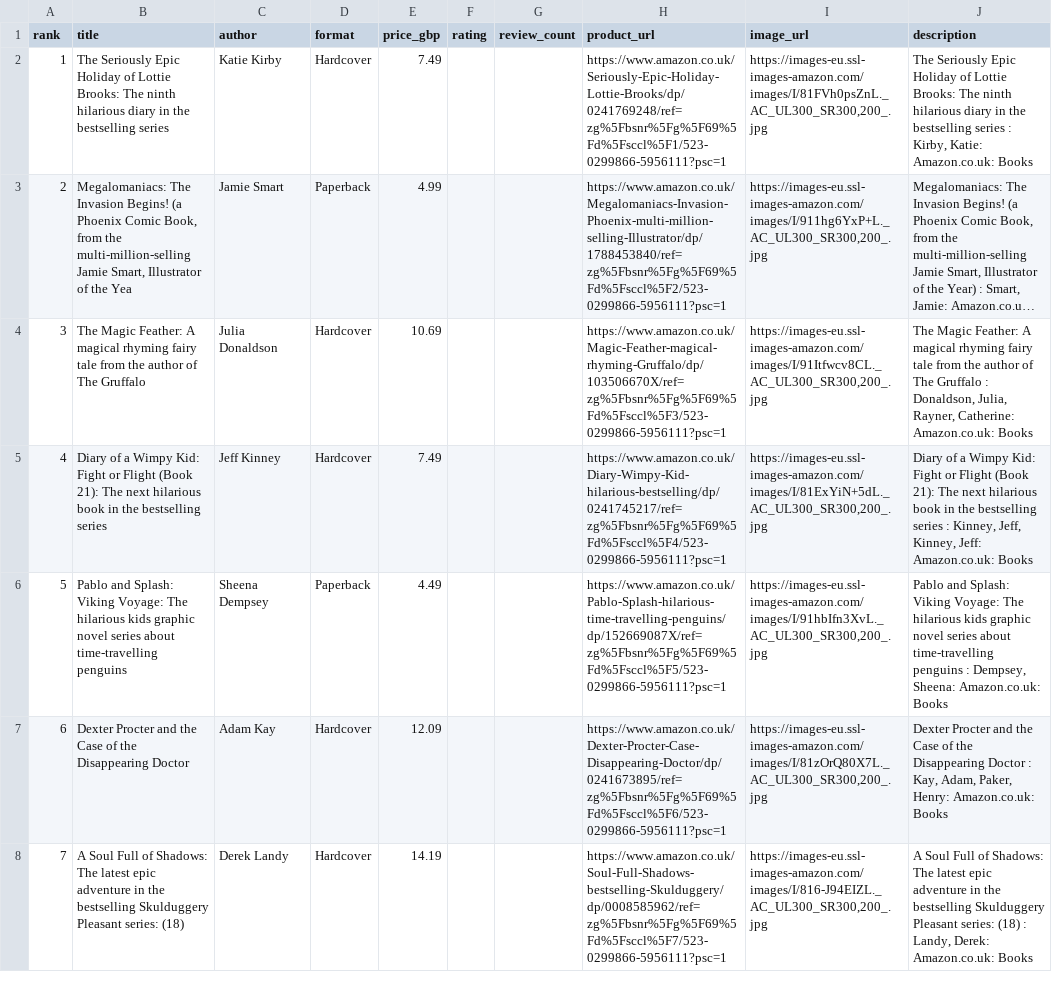
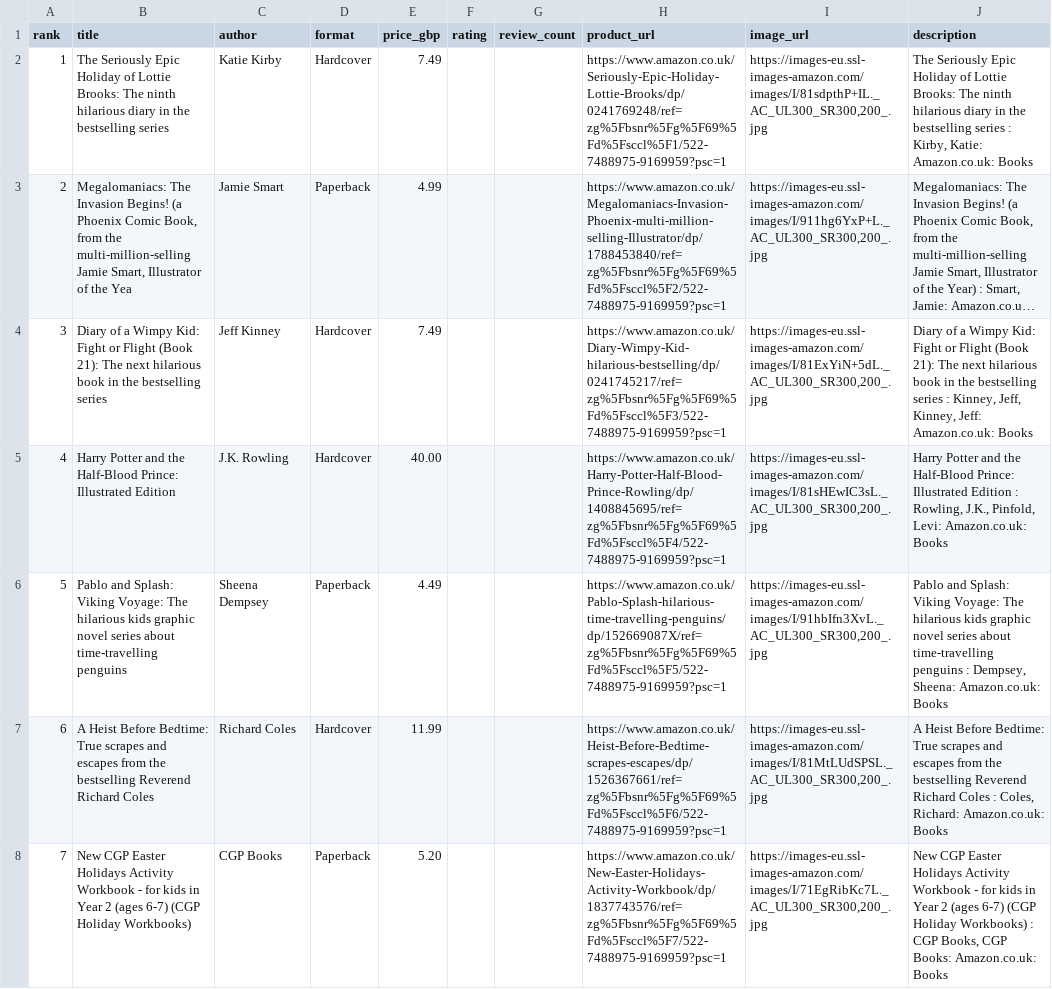
Before and after one commit to dallylee/Lylaland, a CSV file: docs/seeds/children_books.csv, drawn as a sheet; only a part is shown; long unchanged cells end in …; the diff covers the shown part only; the diff names each change by its address in the sheet, - before the commit and + after, or states it on an @@ line.

```diff
--- a/docs/seeds/children_books.csv
+++ b/docs/seeds/children_books.csv
-H2 (product_url): https://www.amazon.co.uk/Seriously-Epic-Holiday-Lottie-Brooks/dp/0241769248/ref=zg%5Fbsnr%5Fg%5F69%5Fd%5Fsccl%5F1/523-0299866-5956111?psc=1
+H2 (product_url): https://www.amazon.co.uk/Seriously-Epic-Holiday-Lottie-Brooks/dp/0241769248/ref=zg%5Fbsnr%5Fg%5F69%5Fd%5Fsccl%5F1/522-7488975-9169959?psc=1
-I2 (image_url): https://images-eu.ssl-images-amazon.com/images/I/81FVh0psZnL._AC_UL300_SR300,200_.jpg
+I2 (image_url): https://images-eu.ssl-images-amazon.com/images/I/81sdpthP+IL._AC_UL300_SR300,200_.jpg
-H3 (product_url): https://www.amazon.co.uk/Megalomaniacs-Invasion-Phoenix-multi-million-selling-Illustrator/dp/1788453840/ref=zg%5Fbsnr%5Fg%5F69%5Fd%5Fsccl%5F2/523-0299866-5956111?psc=1
+H3 (product_url): https://www.amazon.co.uk/Megalomaniacs-Invasion-Phoenix-multi-million-selling-Illustrator/dp/1788453840/ref=zg%5Fbsnr%5Fg%5F69%5Fd%5Fsccl%5F2/522-7488975-9169959?psc=1
-B4 (title): The Magic Feather: A magical rhyming fairy tale from the author of The Gruffalo
+B4 (title): Diary of a Wimpy Kid: Fight or Flight (Book 21): The next hilarious book in the bestselling series
-C4 (author): Julia Donaldson
+C4 (author): Jeff Kinney
-E4 (price_gbp): 10.69
+E4 (price_gbp): 7.49
-H4 (product_url): https://www.amazon.co.uk/Magic-Feather-magical-rhyming-Gruffalo/dp/103506670X/ref=zg%5Fbsnr%5Fg%5F69%5Fd%5Fsccl%5F3/523-0299866-5956111?psc=1
+H4 (product_url): https://www.amazon.co.uk/Diary-Wimpy-Kid-hilarious-bestselling/dp/0241745217/ref=zg%5Fbsnr%5Fg%5F69%5Fd%5Fsccl%5F3/522-7488975-9169959?psc=1
-I4 (image_url): https://images-eu.ssl-images-amazon.com/images/I/91Itfwcv8CL._AC_UL300_SR300,200_.jpg
+I4 (image_url): https://images-eu.ssl-images-amazon.com/images/I/81ExYiN+5dL._AC_UL300_SR300,200_.jpg
-J4 (description): The Magic Feather: A magical rhyming fairy tale from the author of The Gruffalo : Donaldson, Julia, Rayner, Catherine: Amazon.co.uk: Books
+J4 (description): Diary of a Wimpy Kid: Fight or Flight (Book 21): The next hilarious book in the bestselling series : Kinney, Jeff, Kinney, Jeff: Amazon.co.uk: Books
-B5 (title): Diary of a Wimpy Kid: Fight or Flight (Book 21): The next hilarious book in the bestselling series
+B5 (title): Harry Potter and the Half-Blood Prince: Illustrated Edition
-C5 (author): Jeff Kinney
+C5 (author): J.K. Rowling
-E5 (price_gbp): 7.49
+E5 (price_gbp): 40.00
-H5 (product_url): https://www.amazon.co.uk/Diary-Wimpy-Kid-hilarious-bestselling/dp/0241745217/ref=zg%5Fbsnr%5Fg%5F69%5Fd%5Fsccl%5F4/523-0299866-5956111?psc=1
+H5 (product_url): https://www.amazon.co.uk/Harry-Potter-Half-Blood-Prince-Rowling/dp/1408845695/ref=zg%5Fbsnr%5Fg%5F69%5Fd%5Fsccl%5F4/522-7488975-9169959?psc=1
-I5 (image_url): https://images-eu.ssl-images-amazon.com/images/I/81ExYiN+5dL._AC_UL300_SR300,200_.jpg
+I5 (image_url): https://images-eu.ssl-images-amazon.com/images/I/81sHEwIC3sL._AC_UL300_SR300,200_.jpg
-J5 (description): Diary of a Wimpy Kid: Fight or Flight (Book 21): The next hilarious book in the bestselling series : Kinney, Jeff, Kinney, Jeff: Amazon.co.uk: Books
+J5 (description): Harry Potter and the Half-Blood Prince: Illustrated Edition : Rowling, J.K., Pinfold, Levi: Amazon.co.uk: Books
-H6 (product_url): https://www.amazon.co.uk/Pablo-Splash-hilarious-time-travelling-penguins/dp/152669087X/ref=zg%5Fbsnr%5Fg%5F69%5Fd%5Fsccl%5F5/523-0299866-5956111?psc=1
+H6 (product_url): https://www.amazon.co.uk/Pablo-Splash-hilarious-time-travelling-penguins/dp/152669087X/ref=zg%5Fbsnr%5Fg%5F69%5Fd%5Fsccl%5F5/522-7488975-9169959?psc=1
-B7 (title): Dexter Procter and the Case of the Disappearing Doctor
+B7 (title): A Heist Before Bedtime: True scrapes and escapes from the bestselling Reverend Richard Coles
-C7 (author): Adam Kay
+C7 (author): Richard Coles
-E7 (price_gbp): 12.09
+E7 (price_gbp): 11.99
-H7 (product_url): https://www.amazon.co.uk/Dexter-Procter-Case-Disappearing-Doctor/dp/0241673895/ref=zg%5Fbsnr%5Fg%5F69%5Fd%5Fsccl%5F6/523-0299866-5956111?psc=1
+H7 (product_url): https://www.amazon.co.uk/Heist-Before-Bedtime-scrapes-escapes/dp/1526367661/ref=zg%5Fbsnr%5Fg%5F69%5Fd%5Fsccl%5F6/522-7488975-9169959?psc=1
-I7 (image_url): https://images-eu.ssl-images-amazon.com/images/I/81zOrQ80X7L._AC_UL300_SR300,200_.jpg
+I7 (image_url): https://images-eu.ssl-images-amazon.com/images/I/81MtLUdSPSL._AC_UL300_SR300,200_.jpg
-J7 (description): Dexter Procter and the Case of the Disappearing Doctor : Kay, Adam, Paker, Henry: Amazon.co.uk: Books
+J7 (description): A Heist Before Bedtime: True scrapes and escapes from the bestselling Reverend Richard Coles : Coles, Richard: Amazon.co.uk: Books
-B8 (title): A Soul Full of Shadows: The latest epic adventure in the bestselling Skulduggery Pleasant series: (18)
+B8 (title): New CGP Easter Holidays Activity Workbook - for kids in Year 2 (ages 6-7) (CGP Holiday Workbooks)
-C8 (author): Derek Landy
+C8 (author): CGP Books
-D8 (format): Hardcover
+D8 (format): Paperback
-E8 (price_gbp): 14.19
+E8 (price_gbp): 5.20
-H8 (product_url): https://www.amazon.co.uk/Soul-Full-Shadows-bestselling-Skulduggery/dp/0008585962/ref=zg%5Fbsnr%5Fg%5F69%5Fd%5Fsccl%5F7/523-0299866-5956111?psc=1
+H8 (product_url): https://www.amazon.co.uk/New-Easter-Holidays-Activity-Workbook/dp/1837743576/ref=zg%5Fbsnr%5Fg%5F69%5Fd%5Fsccl%5F7/522-7488975-9169959?psc=1
-I8 (image_url): https://images-eu.ssl-images-amazon.com/images/I/816-J94EIZL._AC_UL300_SR300,200_.jpg
+I8 (image_url): https://images-eu.ssl-images-amazon.com/images/I/71EgRibKc7L._AC_UL300_SR300,200_.jpg
-J8 (description): A Soul Full of Shadows: The latest epic adventure in the bestselling Skulduggery Pleasant series: (18) : Landy, Derek: Amazon.co.uk: Books
+J8 (description): New CGP Easter Holidays Activity Workbook - for kids in Year 2 (ages 6-7) (CGP Holiday Workbooks) : CGP Books, CGP Books: Amazon.co.uk: Books
```
Also changed, not shown: 169 edited cells elsewhere in this file, 1 other file.
